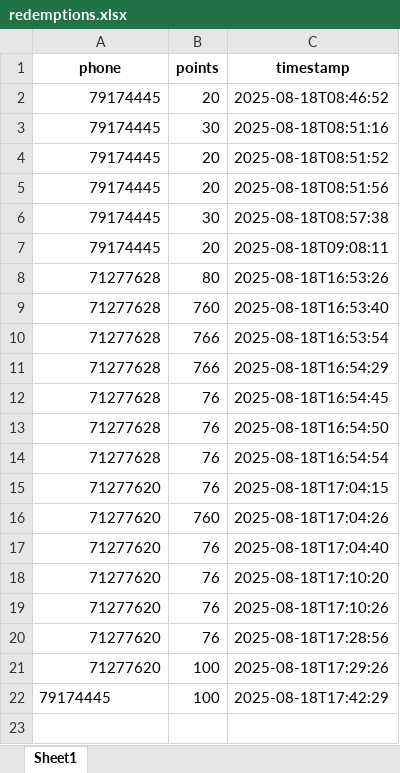
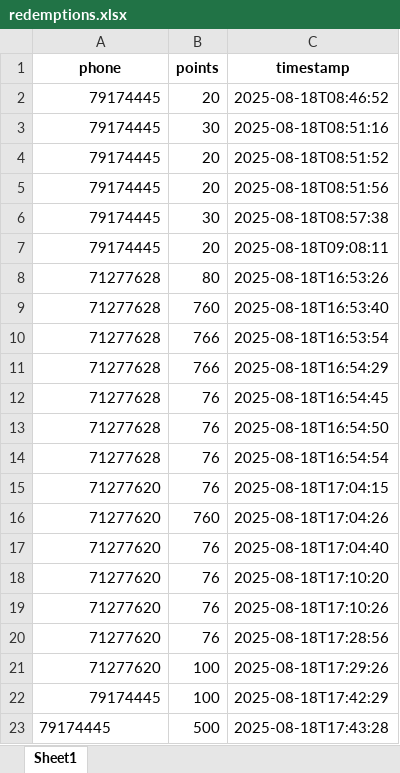
Before and after one commit to theamoubarakk/teetee, an Excel workbook: redemptions.xlsx, sheet Sheet1, drawn as a sheet; values as stored, in another font and other column widths than the file's, no borders; the diff names each change by its address in the sheet, - before the commit and + after, or states it on an @@ line.

Commit message:
Redeem points 79174445 500.0

```diff
--- a/redemptions.xlsx (sheet Sheet1)
+++ b/redemptions.xlsx (sheet Sheet1)
-A22 alignment: left
+A22 alignment: right
+row 23: 79174445 | 500 | 2025-08-18T17:43:28
```
